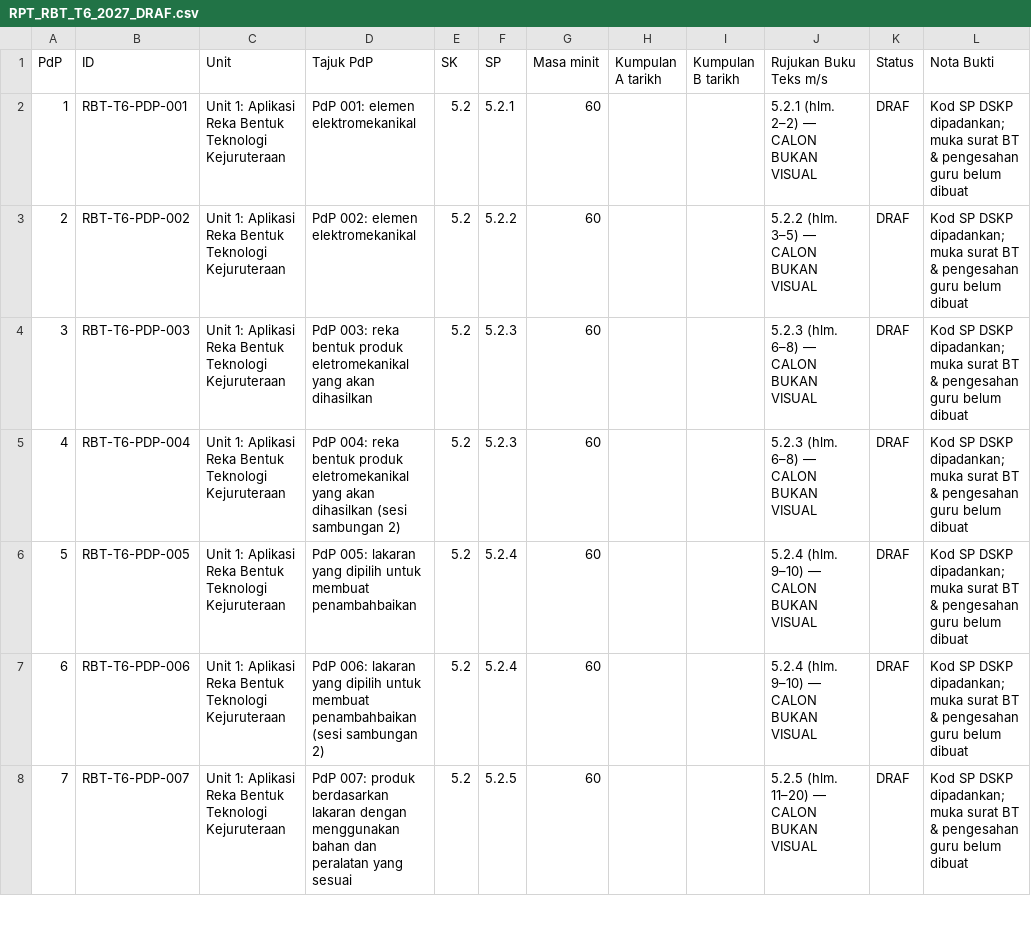
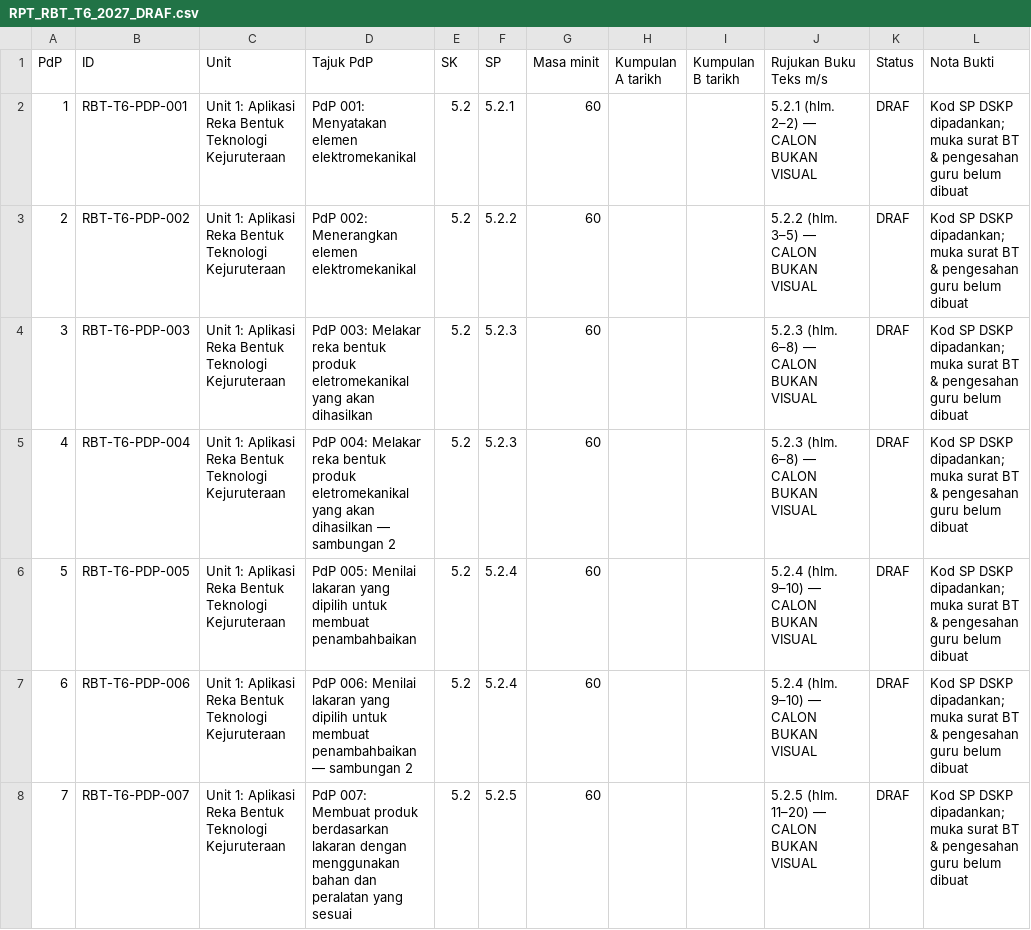
Before and after one commit to nurynayreen88/CikguLaju-AI, a CSV file: rpt_2027/rbt/RPT_RBT_T6_2027_DRAF.csv, drawn as a sheet; only a part is shown; the diff covers the shown part only.

Commit message:
RBT Y6 RPT: exactly align each of 32 Unit/PdP titles and SK/SP codes with RPH source

```diff
--- a/rpt_2027/rbt/RPT_RBT_T6_2027_DRAF.csv
+++ b/rpt_2027/rbt/RPT_RBT_T6_2027_DRAF.csv
@@ -1,8 +1,8 @@
 "PdP","ID","Unit","Tajuk PdP","SK","SP","Masa minit","Kumpulan A tarikh","Kumpulan B tarikh","Rujukan Buku Teks m/s","Status","Nota Bukti"
-"1","RBT-T6-PDP-001","Unit 1: Aplikasi Reka Bentuk Teknologi Kejuruteraan","PdP 001: elemen elektromekanikal","5.2","5.2.1","60","","","5.2.1 (hlm. 2–2) — CALON BUKAN VISUAL","DRAF","Kod SP DSKP dipadankan; muka surat BT & pengesahan guru belum dibuat"
-"2","RBT-T6-PDP-002","Unit 1: Aplikasi Reka Bentuk Teknologi Kejuruteraan","PdP 002: elemen elektromekanikal","5.2","5.2.2","60","","","5.2.2 (hlm. 3–5) — CALON BUKAN VISUAL","DRAF","Kod SP DSKP dipadankan; muka surat BT & pengesahan guru belum dibuat"
-"3","RBT-T6-PDP-003","Unit 1: Aplikasi Reka Bentuk Teknologi Kejuruteraan","PdP 003: reka bentuk produk eletromekanikal yang akan dihasilkan","5.2","5.2.3","60","","","5.2.3 (hlm. 6–8) — CALON BUKAN VISUAL","DRAF","Kod SP DSKP dipadankan; muka surat BT & pengesahan guru belum dibuat"
-"4","RBT-T6-PDP-004","Unit 1: Aplikasi Reka Bentuk Teknologi Kejuruteraan","PdP 004: reka bentuk produk eletromekanikal yang akan dihasilkan (sesi sambungan 2)","5.2","5.2.3","60","","","5.2.3 (hlm. 6–8) — CALON BUKAN VISUAL","DRAF","Kod SP DSKP dipadankan; muka surat BT & pengesahan guru belum dibuat"
-"5","RBT-T6-PDP-005","Unit 1: Aplikasi Reka Bentuk Teknologi Kejuruteraan","PdP 005: lakaran yang dipilih untuk membuat penambahbaikan","5.2","5.2.4","60","","","5.2.4 (hlm. 9–10) — CALON BUKAN VISUAL","DRAF","Kod SP DSKP dipadankan; muka surat BT & pengesahan guru belum dibuat"
-"6","RBT-T6-PDP-006","Unit 1: Aplikasi Reka Bentuk Teknologi Kejuruteraan","PdP 006: lakaran yang dipilih untuk membuat penambahbaikan (sesi sambungan 2)","5.2","5.2.4","60","","","5.2.4 (hlm. 9–10) — CALON BUKAN VISUAL","DRAF","Kod SP DSKP dipadankan; muka surat BT & pengesahan guru belum dibuat"
-"7","RBT-T6-PDP-007","Unit 1: Aplikasi Reka Bentuk Teknologi Kejuruteraan","PdP 007: produk berdasarkan lakaran dengan menggunakan bahan dan peralatan yang sesuai","5.2","5.2.5","60","","","5.2.5 (hlm. 11–20) — CALON BUKAN VISUAL","DRAF","Kod SP DSKP dipadankan; muka surat BT & pengesahan guru belum dibuat"
+"1","RBT-T6-PDP-001","Unit 1: Aplikasi Reka Bentuk Teknologi Kejuruteraan","PdP 001: Menyatakan elemen elektromekanikal","5.2","5.2.1","60","","","5.2.1 (hlm. 2–2) — CALON BUKAN VISUAL","DRAF","Kod SP DSKP dipadankan; muka surat BT & pengesahan guru belum dibuat"
+"2","RBT-T6-PDP-002","Unit 1: Aplikasi Reka Bentuk Teknologi Kejuruteraan","PdP 002: Menerangkan elemen elektromekanikal","5.2","5.2.2","60","","","5.2.2 (hlm. 3–5) — CALON BUKAN VISUAL","DRAF","Kod SP DSKP dipadankan; muka surat BT & pengesahan guru belum dibuat"
+"3","RBT-T6-PDP-003","Unit 1: Aplikasi Reka Bentuk Teknologi Kejuruteraan","PdP 003: Melakar reka bentuk produk eletromekanikal yang akan dihasilkan","5.2","5.2.3","60","","","5.2.3 (hlm. 6–8) — CALON BUKAN VISUAL","DRAF","Kod SP DSKP dipadankan; muka surat BT & pengesahan guru belum dibuat"
+"4","RBT-T6-PDP-004","Unit 1: Aplikasi Reka Bentuk Teknologi Kejuruteraan","PdP 004: Melakar reka bentuk produk eletromekanikal yang akan dihasilkan — sambungan 2","5.2","5.2.3","60","","","5.2.3 (hlm. 6–8) — CALON BUKAN VISUAL","DRAF","Kod SP DSKP dipadankan; muka surat BT & pengesahan guru belum dibuat"
+"5","RBT-T6-PDP-005","Unit 1: Aplikasi Reka Bentuk Teknologi Kejuruteraan","PdP 005: Menilai lakaran yang dipilih untuk membuat penambahbaikan","5.2","5.2.4","60","","","5.2.4 (hlm. 9–10) — CALON BUKAN VISUAL","DRAF","Kod SP DSKP dipadankan; muka surat BT & pengesahan guru belum dibuat"
+"6","RBT-T6-PDP-006","Unit 1: Aplikasi Reka Bentuk Teknologi Kejuruteraan","PdP 006: Menilai lakaran yang dipilih untuk membuat penambahbaikan — sambungan 2","5.2","5.2.4","60","","","5.2.4 (hlm. 9–10) — CALON BUKAN VISUAL","DRAF","Kod SP DSKP dipadankan; muka surat BT & pengesahan guru belum dibuat"
+"7","RBT-T6-PDP-007","Unit 1: Aplikasi Reka Bentuk Teknologi Kejuruteraan","PdP 007: Membuat produk berdasarkan lakaran dengan menggunakan bahan dan peralatan yang sesuai","5.2","5.2.5","60","","","5.2.5 (hlm. 11–20) — CALON BUKAN VISUAL","DRAF","Kod SP DSKP dipadankan; muka surat BT & pengesahan guru belum dibuat"
```
Also changed, not shown: 25 edited cells elsewhere in this file.
